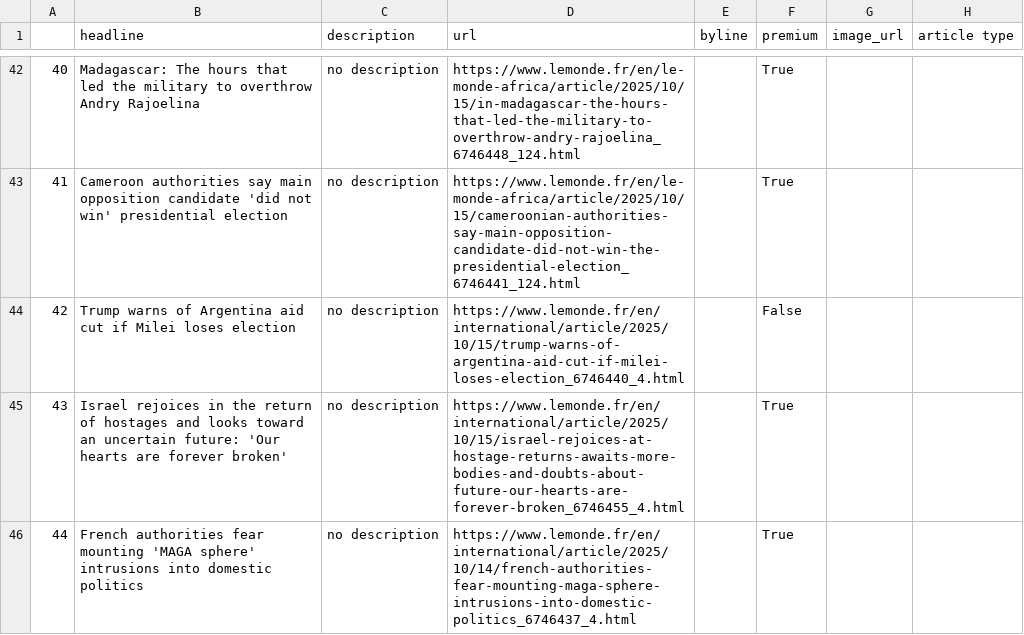
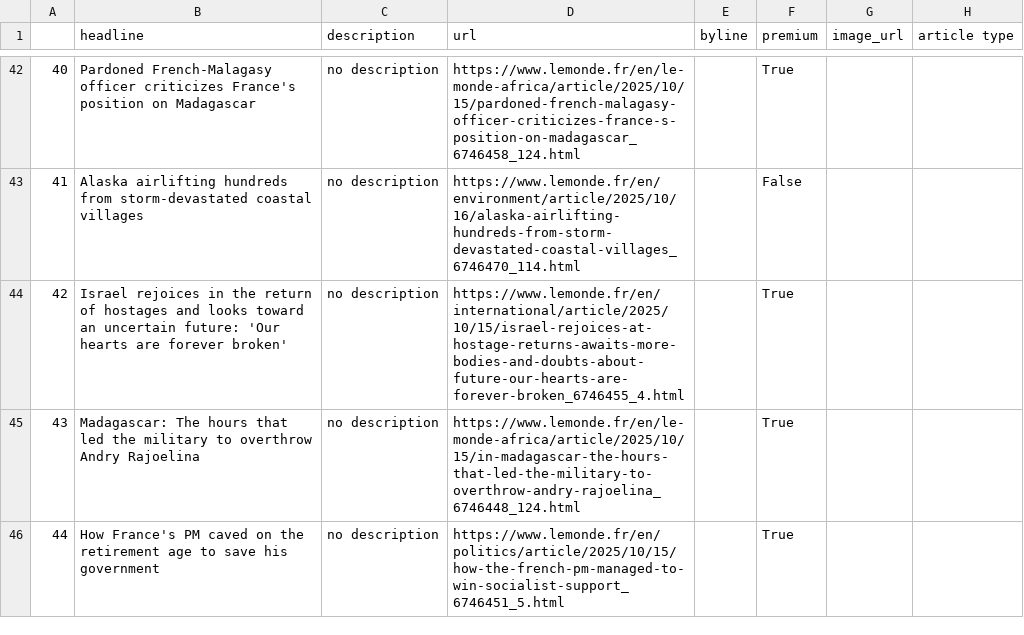
Before and after one commit to helenawittlich/scraping, a CSV file: le_monde.csv, drawn as a sheet; only a part is shown, gaps mark what is left out; the diff covers the shown part only.

```diff
--- a/le_monde.csv
+++ b/le_monde.csv
@@ -42,5 +42,5 @@
-40,Madagascar: The hours that led the military to overthrow Andry Rajoelina,no description,https://www.lemonde.fr/en/le-monde-africa/article/2025/10/15/in-madagascar-the-hours-that-led-the-military-to-overthrow-andry-rajoelina_6746448_124.html,,True,,
-41,Cameroon authorities say main opposition candidate 'did not win' presidential election,no description,https://www.lemonde.fr/en/le-monde-africa/article/2025/10/15/cameroonian-authorities-say-main-opposition-candidate-did-not-win-the-presidential-election_6746441_124.html,,True,,
-42,Trump warns of Argentina aid cut if Milei loses election,no description,https://www.lemonde.fr/en/international/article/2025/10/15/trump-warns-of-argentina-aid-cut-if-milei-loses-election_6746440_4.html,,False,,
-43,Israel rejoices in the return of hostages and looks toward an uncertain future: 'Our hearts are forever broken',no description,https://www.lemonde.fr/en/international/article/2025/10/15/israel-rejoices-at-hostage-returns-awaits-more-bodies-and-doubts-about-future-our-hearts-are-forever-broken_6746455_4.html,,True,,
-44,French authorities fear mounting 'MAGA sphere' intrusions into domestic politics,no description,https://www.lemonde.fr/en/international/article/2025/10/14/french-authorities-fear-mounting-maga-sphere-intrusions-into-domestic-politics_6746437_4.html,,True,,
+40,Pardoned French-Malagasy officer criticizes France's position on Madagascar,no description,https://www.lemonde.fr/en/le-monde-africa/article/2025/10/15/pardoned-french-malagasy-officer-criticizes-france-s-position-on-madagascar_6746458_124.html,,True,,
+41,Alaska airlifting hundreds from storm-devastated coastal villages,no description,https://www.lemonde.fr/en/environment/article/2025/10/16/alaska-airlifting-hundreds-from-storm-devastated-coastal-villages_6746470_114.html,,False,,
+42,Israel rejoices in the return of hostages and looks toward an uncertain future: 'Our hearts are forever broken',no description,https://www.lemonde.fr/en/international/article/2025/10/15/israel-rejoices-at-hostage-returns-awaits-more-bodies-and-doubts-about-future-our-hearts-are-forever-broken_6746455_4.html,,True,,
+43,Madagascar: The hours that led the military to overthrow Andry Rajoelina,no description,https://www.lemonde.fr/en/le-monde-africa/article/2025/10/15/in-madagascar-the-hours-that-led-the-military-to-overthrow-andry-rajoelina_6746448_124.html,,True,,
+44,How France's PM caved on the retirement age to save his government,no description,https://www.lemonde.fr/en/politics/article/2025/10/15/how-the-french-pm-managed-to-win-socialist-support_6746451_5.html,,True,,
```
Also changed, not shown: 74 edited cells elsewhere in this file.
